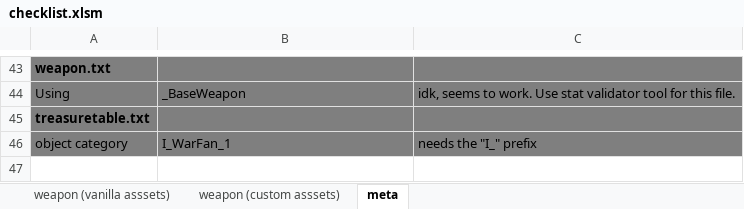
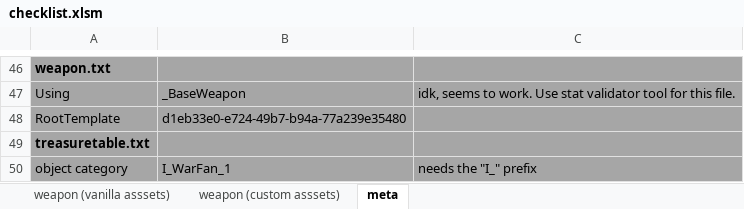
Before and after one commit to creauxx/mod_MackWarFan, an Excel workbook: checklist.xlsm, sheet meta, drawn as a sheet; only a part is shown, gaps mark what is left out; values as stored, in another font and other column widths than the file's, no borders; addresses are those after the commit; the diff covers the shown part only; the diff names each change by its address in the sheet, - before the commit and + after, or states it on an @@ line.

```diff
--- a/checklist.xlsm (sheet meta)
+++ b/checklist.xlsm (sheet meta)
-A46:C47 fill: #7F7F7F
+A46:C47 fill: #A6A6A6
+row 48: RootTemplate | d1eb33e0-e724-49b7-b94a-77a239e35480
-A49:C50 fill: #7F7F7F
+A49:C50 fill: #A6A6A6
```
Also changed, not shown: 6 added rows, 3 removed rows, 11 moved rows, 1 edited cell and cell formats elsewhere in this sheet, sheet weapon (custom asssets), charts or pictures, 1 other file.
